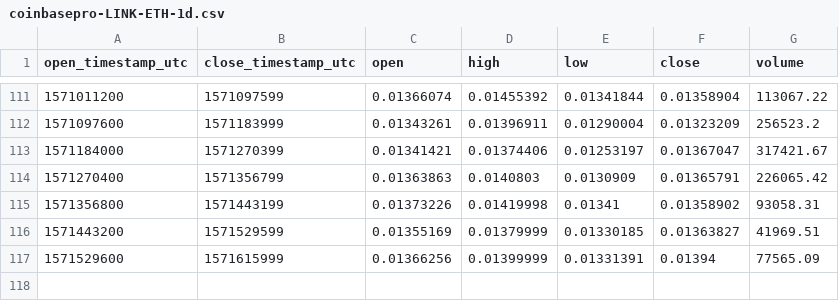
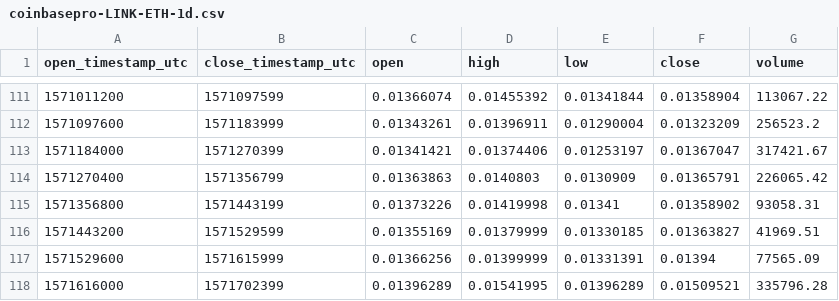
Before and after one commit to cryptobigbro/coinbasepro-LINK-ETH, a CSV file: coinbasepro-LINK-ETH-1d.csv, drawn as a sheet; only a part is shown, gaps mark what is left out.

```diff
--- a/coinbasepro-LINK-ETH-1d.csv
+++ b/coinbasepro-LINK-ETH-1d.csv
@@ -117 +117,2 @@ open_timestamp_utc,close_timestamp_utc,open,high,low,close,volume
 1571529600,1571615999,0.01366256,0.01399999,0.01331391,0.01394,77565.09
+1571616000,1571702399,0.01396289,0.01541995,0.01396289,0.01509521,335796.28
```
Also changed, not shown: coinbasepro-LINK-ETH-1h.csv, 1 other file.
